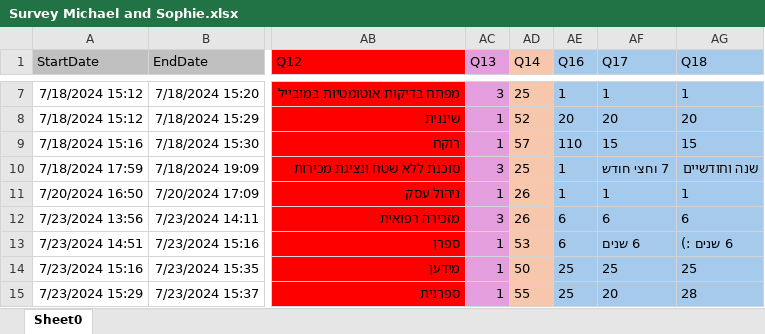
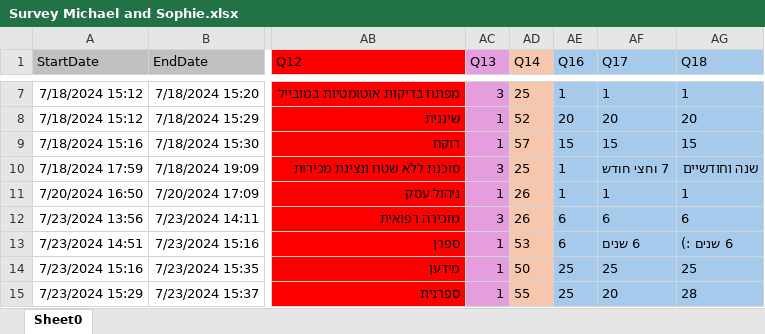
Before and after one commit to SophieMargolis/Statistical_Analysis, an Excel workbook: Survey Michael and Sophie.xlsx, sheet Sheet0, drawn as a sheet; only a part is shown, gaps mark what is left out; values as stored, in another font and other column widths than the file's, no borders; the diff names each change by its address in the sheet, - before the commit and + after, or states it on an @@ line.

Commit message:
Add files via upload

```diff
--- a/Survey Michael and Sophie.xlsx (sheet Sheet0)
+++ b/Survey Michael and Sophie.xlsx (sheet Sheet0)
-AE9 (Q16): 110
+AE9 (Q16): 15
```
